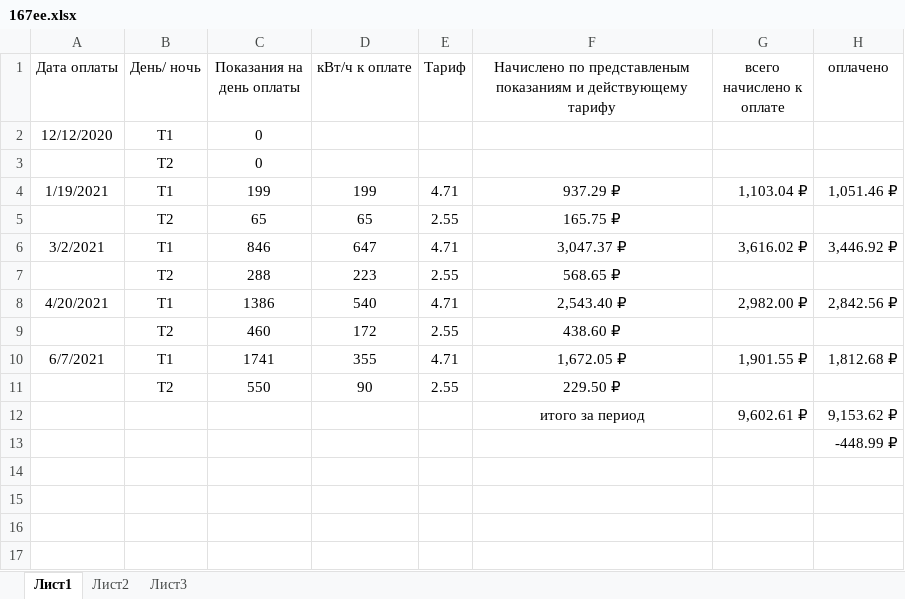
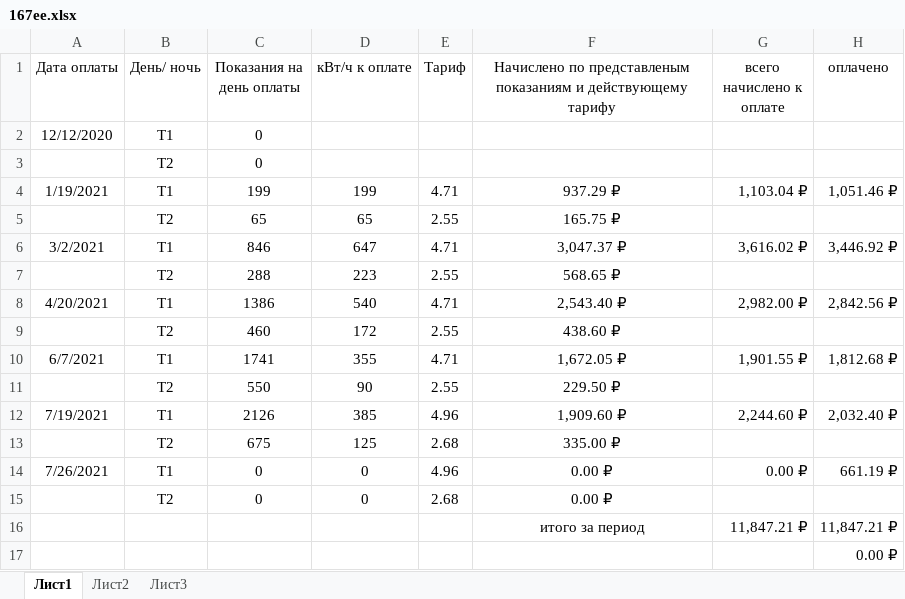
Before and after one commit to slimexpert/slimexpert.github.io, an Excel workbook: sputnik/personal/ee/167ee.xlsx, sheet Лист1, drawn as a sheet; values as stored, in another font and other column widths than the file's, no borders; removed rows and columns are numbered as before the commit, all else as after; the diff names each change by its address in the sheet, - before the commit and + after, or states it on an @@ line.

```diff
--- a/sputnik/personal/ee/167ee.xlsx (sheet Лист1)
+++ b/sputnik/personal/ee/167ee.xlsx (sheet Лист1)
-row 12:  |  |  |  |  | итого за период | 9,602.61 ₽ | 9,153.62 ₽
+row 12: 7/19/2021 | Т1 | 2126 | 385 | 4.96 | 1,909.60 ₽ | 2,244.60 ₽ | 2,032.40 ₽
+row 13:  | Т2 | 675 | 125 | 2.68 | 335.00 ₽
+row 14: 7/26/2021 | Т1 | 0 | 0 | 4.96 | 0.00 ₽ | 0.00 ₽ | 661.19 ₽
+row 15:  | Т2 | 0 | 0 | 2.68 | 0.00 ₽
+row 16:  |  |  |  |  | итого за период | 11,847.21 ₽ | 11,847.21 ₽
-H17 (оплачено): -448.99 ₽
+H17 (оплачено): 0.00 ₽
```
Also changed, not shown: sputnik/personal/ee/165ee.xlsx, sputnik/personal/ee/180ee.xlsx, 57 other files.
